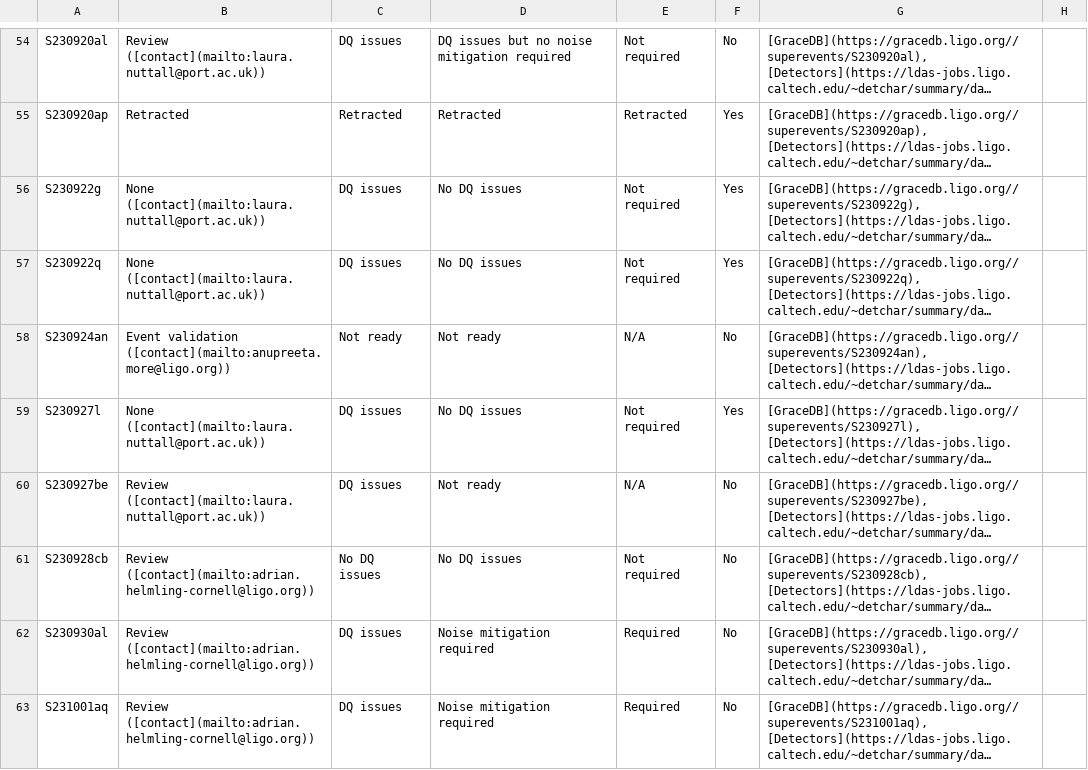
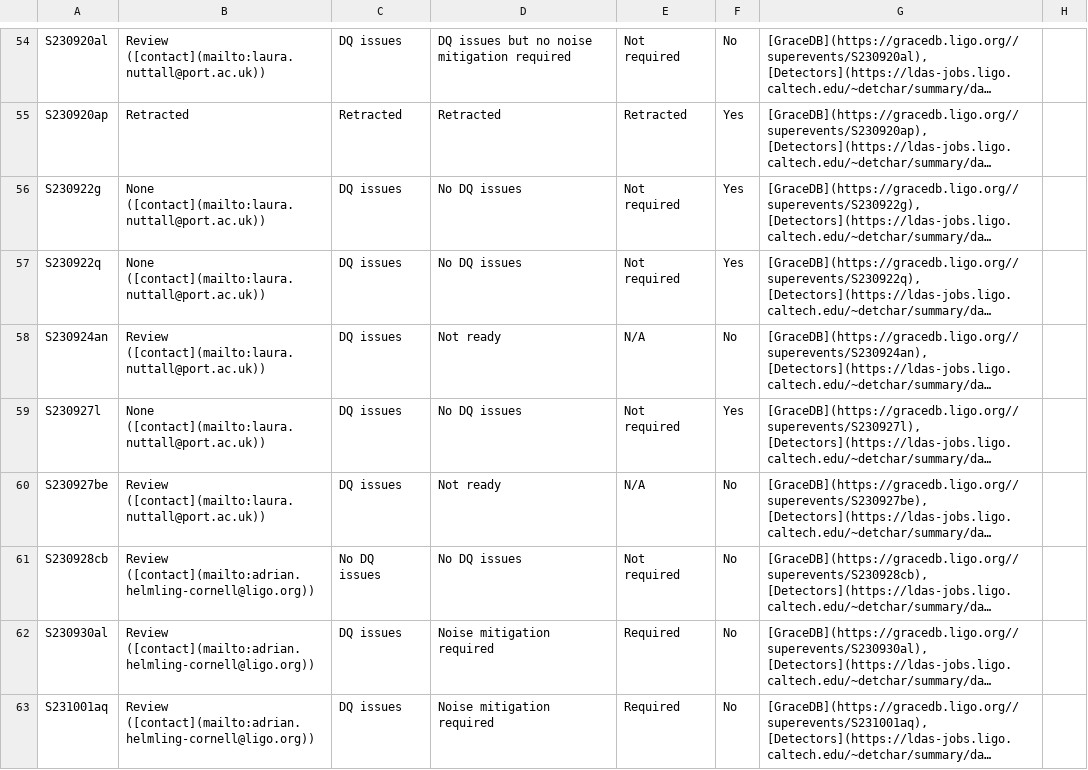
Before and after one commit to siddharth101/event_validation, a CSV file: data/events_O4a.csv, drawn as a sheet; only a part is shown, gaps mark what is left out; long unchanged cells end in …; the diff names each change by its address in the sheet, - before the commit and + after, or states it on an @@ line.

Commit message:
adding events

```diff
--- a/data/events_O4a.csv
+++ b/data/events_O4a.csv
-B58: Event validation ([contact](mailto:anupreeta.more@ligo.org))
+B58: Review ([contact](mailto:laura.nuttall@port.ac.uk))
-C58: Not ready
+C58: DQ issues
```
Also changed, not shown: 5 other files.
